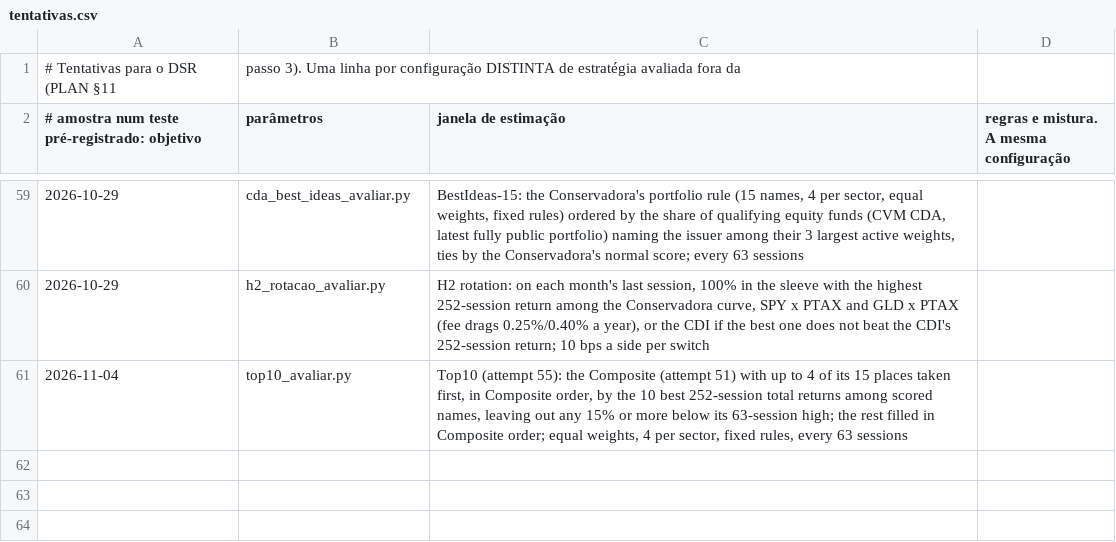
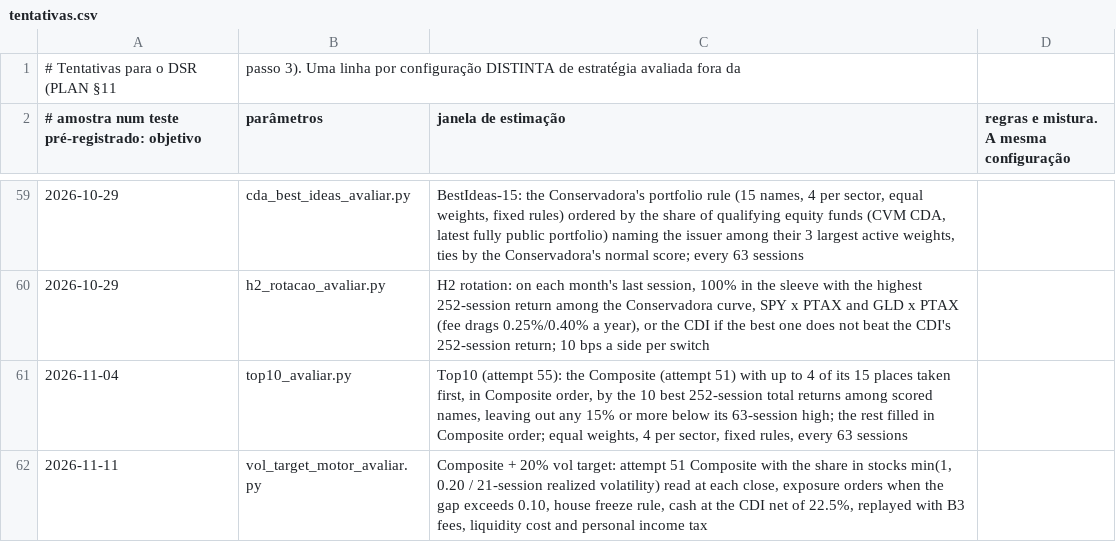
Before and after one commit to GabrielScript/Portfolio-Optimization, a CSV file: docs/tentativas.csv, drawn as a sheet; only a part is shown, gaps mark what is left out; the diff names each change by its address in the sheet, - before the commit and + after, or states it on an @@ line.

```diff
--- a/docs/tentativas.csv
+++ b/docs/tentativas.csv
+row 62: 2026-11-11 | vol_target_motor_avaliar.py | Composite + 20% vol target: attempt 51 Composite with the share in stocks min(1, 0.20 / 21-session realized volatility) read at each close, exposure orders when the gap exceeds 0.10, house freeze rule, cash at the CDI net of 22.5%, replayed with B3 fees, liquidity cost and personal income tax
```
Also changed, not shown: 2 other files.
